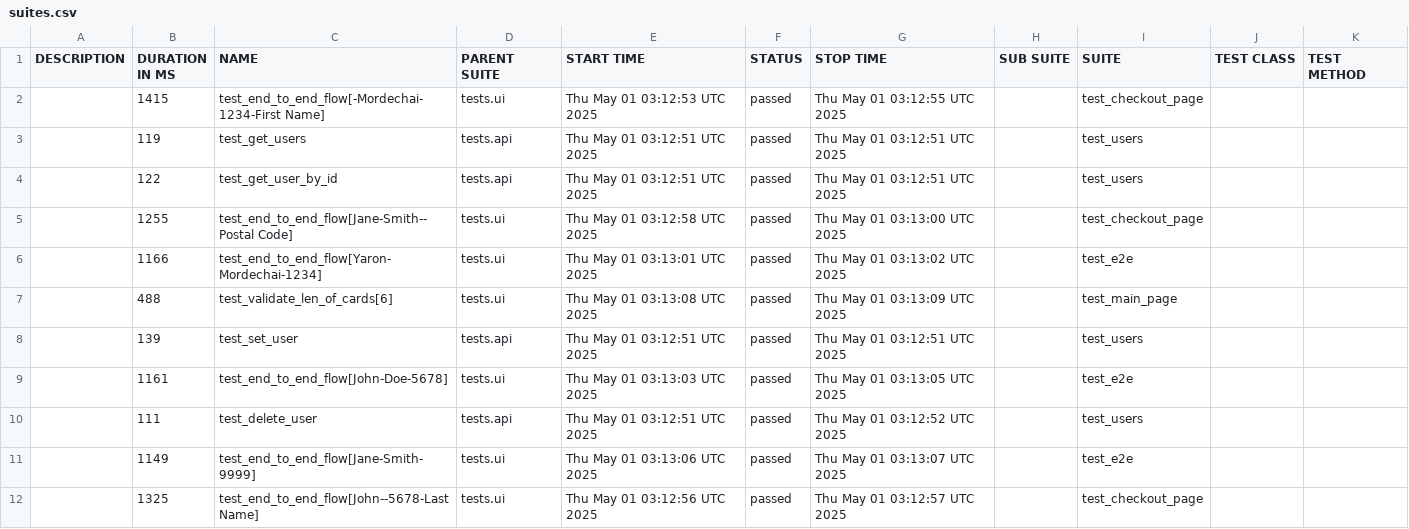
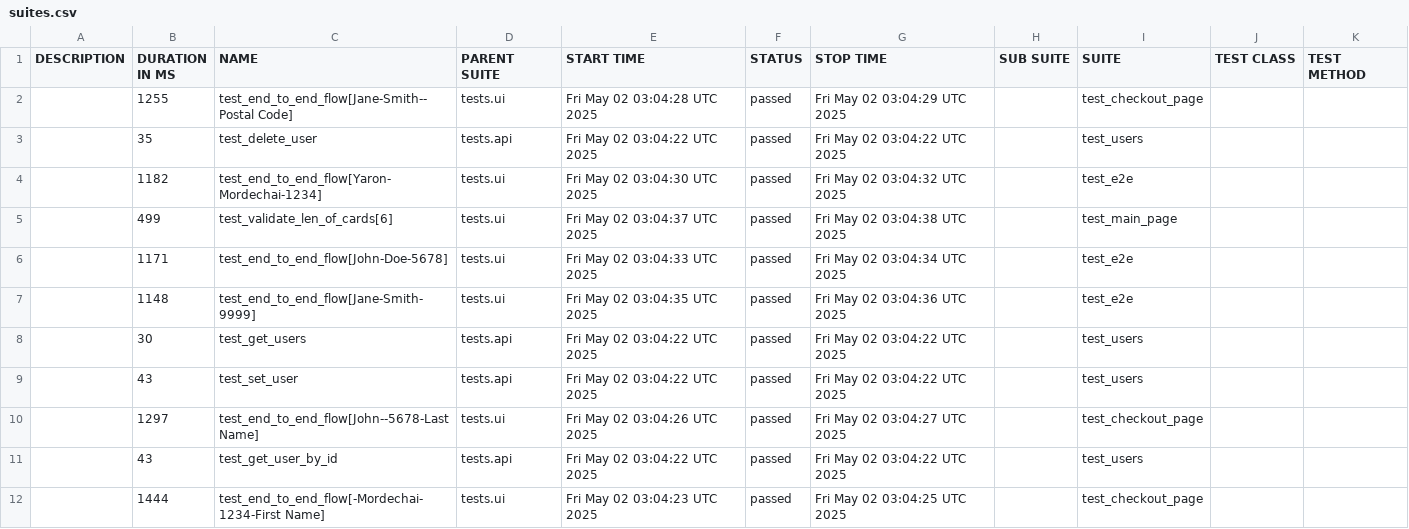
Before and after one commit to Yaronmd/Automation, a CSV file: data/suites.csv, drawn as a sheet.

```diff
--- a/data/suites.csv
+++ b/data/suites.csv
@@ -1,12 +1,12 @@
 "DESCRIPTION","DURATION IN MS","NAME","PARENT SUITE","START TIME","STATUS","STOP TIME","SUB SUITE","SUITE","TEST CLASS","TEST METHOD"
-"","1415","test_end_to_end_flow[-Mordechai-1234-First Name]","tests.ui","Thu May 01 03:12:53 UTC 2025","passed","Thu May 01 03:12:55 UTC 2025","","test_checkout_page","",""
-"","119","test_get_users","tests.api","Thu May 01 03:12:51 UTC 2025","passed","Thu May 01 03:12:51 UTC 2025","","test_users","",""
-"","122","test_get_user_by_id","tests.api","Thu May 01 03:12:51 UTC 2025","passed","Thu May 01 03:12:51 UTC 2025","","test_users","",""
-"","1255","test_end_to_end_flow[Jane-Smith--Postal Code]","tests.ui","Thu May 01 03:12:58 UTC 2025","passed","Thu May 01 03:13:00 UTC 2025","","test_checkout_page","",""
-"","1166","test_end_to_end_flow[Yaron-Mordechai-1234]","tests.ui","Thu May 01 03:13:01 UTC 2025","passed","Thu May 01 03:13:02 UTC 2025","","test_e2e","",""
-"","488","test_validate_len_of_cards[6]","tests.ui","Thu May 01 03:13:08 UTC 2025","passed","Thu May 01 03:13:09 UTC 2025","","test_main_page","",""
-"","139","test_set_user","tests.api","Thu May 01 03:12:51 UTC 2025","passed","Thu May 01 03:12:51 UTC 2025","","test_users","",""
-"","1161","test_end_to_end_flow[John-Doe-5678]","tests.ui","Thu May 01 03:13:03 UTC 2025","passed","Thu May 01 03:13:05 UTC 2025","","test_e2e","",""
-"","111","test_delete_user","tests.api","Thu May 01 03:12:51 UTC 2025","passed","Thu May 01 03:12:52 UTC 2025","","test_users","",""
-"","1149","test_end_to_end_flow[Jane-Smith-9999]","tests.ui","Thu May 01 03:13:06 UTC 2025","passed","Thu May 01 03:13:07 UTC 2025","","test_e2e","",""
-"","1325","test_end_to_end_flow[John--5678-Last Name]","tests.ui","Thu May 01 03:12:56 UTC 2025","passed","Thu May 01 03:12:57 UTC 2025","","test_checkout_page","",""
+"","1255","test_end_to_end_flow[Jane-Smith--Postal Code]","tests.ui","Fri May 02 03:04:28 UTC 2025","passed","Fri May 02 03:04:29 UTC 2025","","test_checkout_page","",""
+"","35","test_delete_user","tests.api","Fri May 02 03:04:22 UTC 2025","passed","Fri May 02 03:04:22 UTC 2025","","test_users","",""
+"","1182","test_end_to_end_flow[Yaron-Mordechai-1234]","tests.ui","Fri May 02 03:04:30 UTC 2025","passed","Fri May 02 03:04:32 UTC 2025","","test_e2e","",""
+"","499","test_validate_len_of_cards[6]","tests.ui","Fri May 02 03:04:37 UTC 2025","passed","Fri May 02 03:04:38 UTC 2025","","test_main_page","",""
+"","1171","test_end_to_end_flow[John-Doe-5678]","tests.ui","Fri May 02 03:04:33 UTC 2025","passed","Fri May 02 03:04:34 UTC 2025","","test_e2e","",""
+"","1148","test_end_to_end_flow[Jane-Smith-9999]","tests.ui","Fri May 02 03:04:35 UTC 2025","passed","Fri May 02 03:04:36 UTC 2025","","test_e2e","",""
+"","30","test_get_users","tests.api","Fri May 02 03:04:22 UTC 2025","passed","Fri May 02 03:04:22 UTC 2025","","test_users","",""
+"","43","test_set_user","tests.api","Fri May 02 03:04:22 UTC 2025","passed","Fri May 02 03:04:22 UTC 2025","","test_users","",""
+"","1297","test_end_to_end_flow[John--5678-Last Name]","tests.ui","Fri May 02 03:04:26 UTC 2025","passed","Fri May 02 03:04:27 UTC 2025","","test_checkout_page","",""
+"","43","test_get_user_by_id","tests.api","Fri May 02 03:04:22 UTC 2025","passed","Fri May 02 03:04:22 UTC 2025","","test_users","",""
+"","1444","test_end_to_end_flow[-Mordechai-1234-First Name]","tests.ui","Fri May 02 03:04:23 UTC 2025","passed","Fri May 02 03:04:25 UTC 2025","","test_checkout_page","",""
```
Also changed, not shown: 47 other files.
